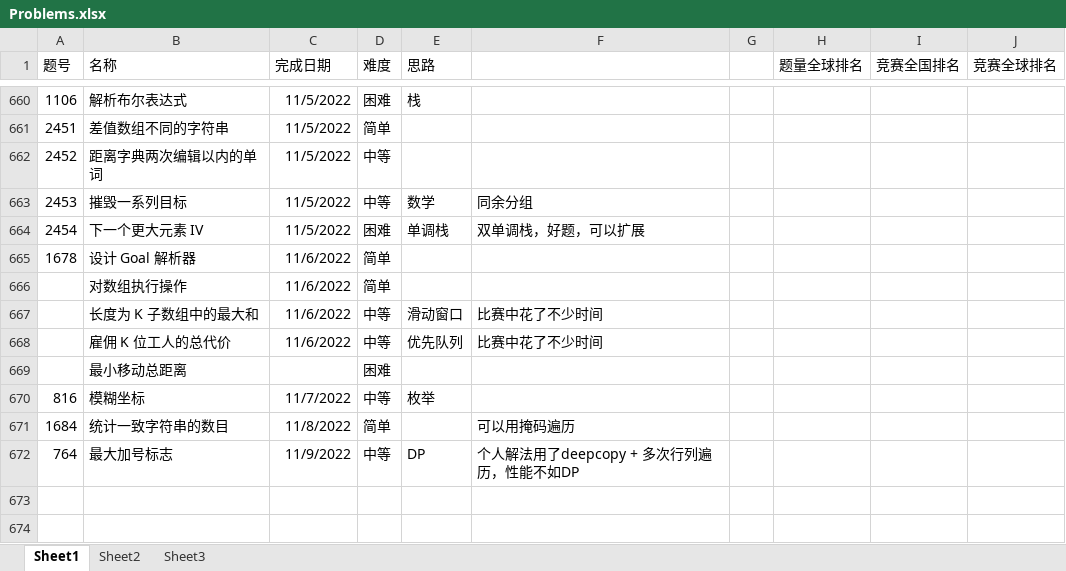
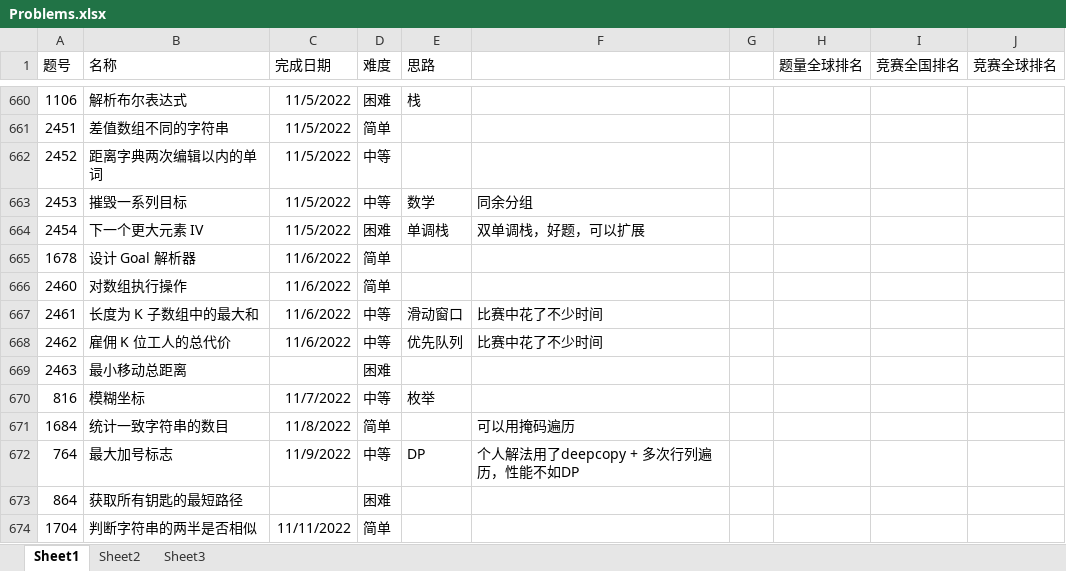
Before and after one commit to wangsun39/leetcode, an Excel workbook: Problems.xlsx, sheet Sheet1, drawn as a sheet; only a part is shown, gaps mark what is left out; values as stored, in another font and other column widths than the file's, no borders; charts and pictures not drawn; the diff names each change by its address in the sheet, - before the commit and + after, or states it on an @@ line.

Commit message:
add daily problem 2022/11/11

```diff
--- a/Problems.xlsx (sheet Sheet1)
+++ b/Problems.xlsx (sheet Sheet1)
-A666 (题号): (empty)
+A666 (题号): 2460
-A667 (题号): (empty)
+A667 (题号): 2461
-A668 (题号): (empty)
+A668 (题号): 2462
-A669 (题号): (empty)
+A669 (题号): 2463
+row 673: 864 | 获取所有钥匙的最短路径 |  | 困难
+row 674: 1704 | 判断字符串的两半是否相似 | 11/11/2022 | 简单
```
Also changed, not shown: 2 other files.
